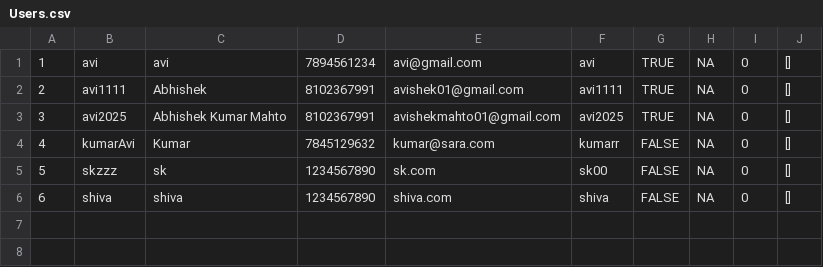
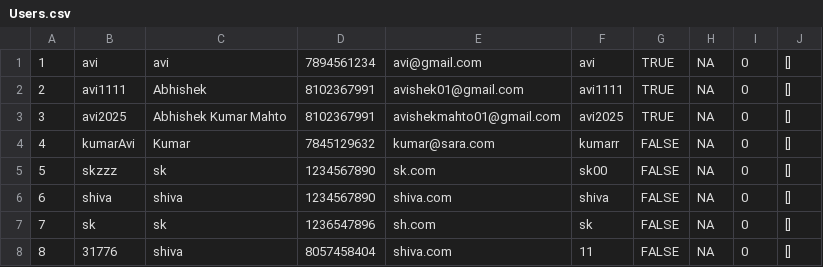
Before and after one commit to ShivaYadav31776/Media-Vault---Digital-Content-Streaming-Backend-System, a CSV file: src/data/Users.csv, drawn as a sheet.

```diff
--- a/src/data/Users.csv
+++ b/src/data/Users.csv
@@ -6 +6,3 @@
 6,shiva,shiva,1234567890,shiva.com,shiva,FALSE,NA,0,[]
+7,sk,sk,1236547896,sh.com,sk,FALSE,NA,0,[]
+8,31776,shiva,8057458404,shiva.com,11,FALSE,NA,0,[]
```
Also changed, not shown: src/data/Nav.csv, 23 other files.
